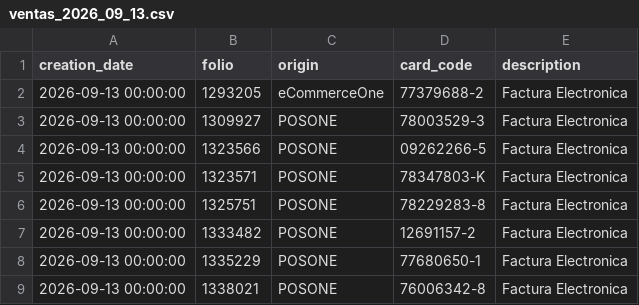
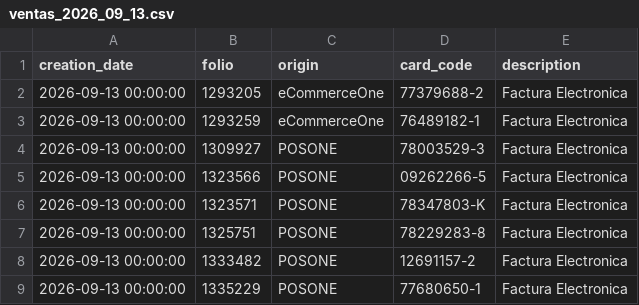
Before and after one commit to MaconlineDesarrollo/applecare-dashboard-data, a CSV file: data/ventas_2026_09_13.csv, drawn as a sheet; only a part is shown; the shorter side is filled out with more unchanged rows; the diff names each change by its address in the sheet, - before the commit and + after, or states it on an @@ line.

Commit message:
Update data/ventas_2026_09_13.csv

```diff
--- a/data/ventas_2026_09_13.csv
+++ b/data/ventas_2026_09_13.csv
+row 3: 2026-09-13 00:00:00 | 1293259 | eCommerceOne | 76489182-1 | Factura Electronica
```
